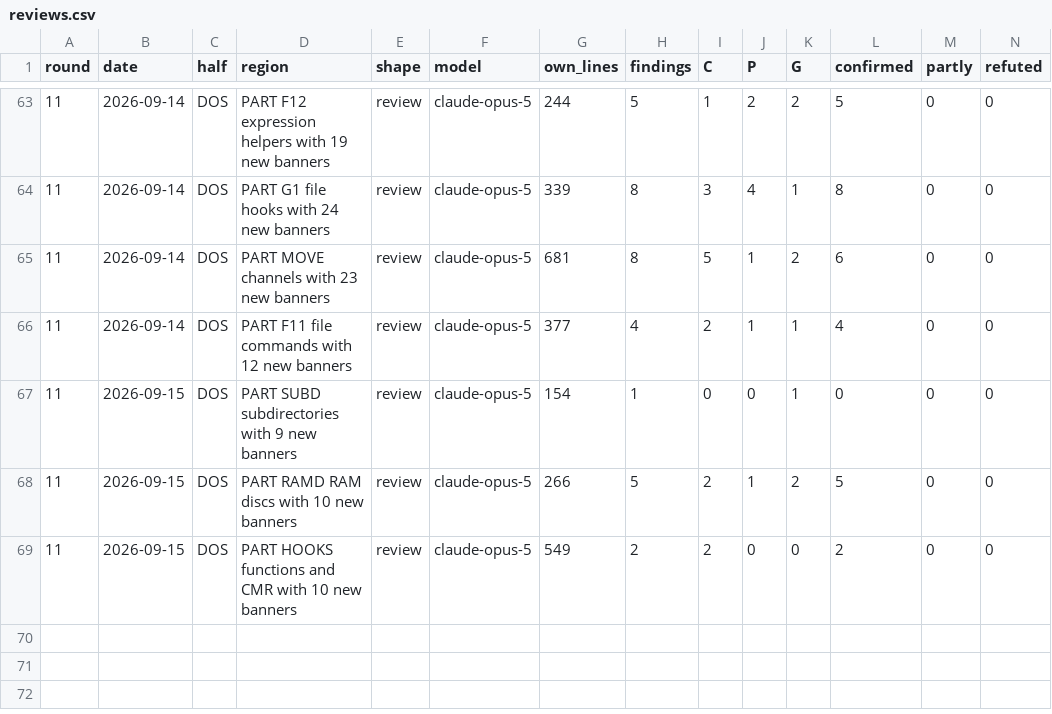
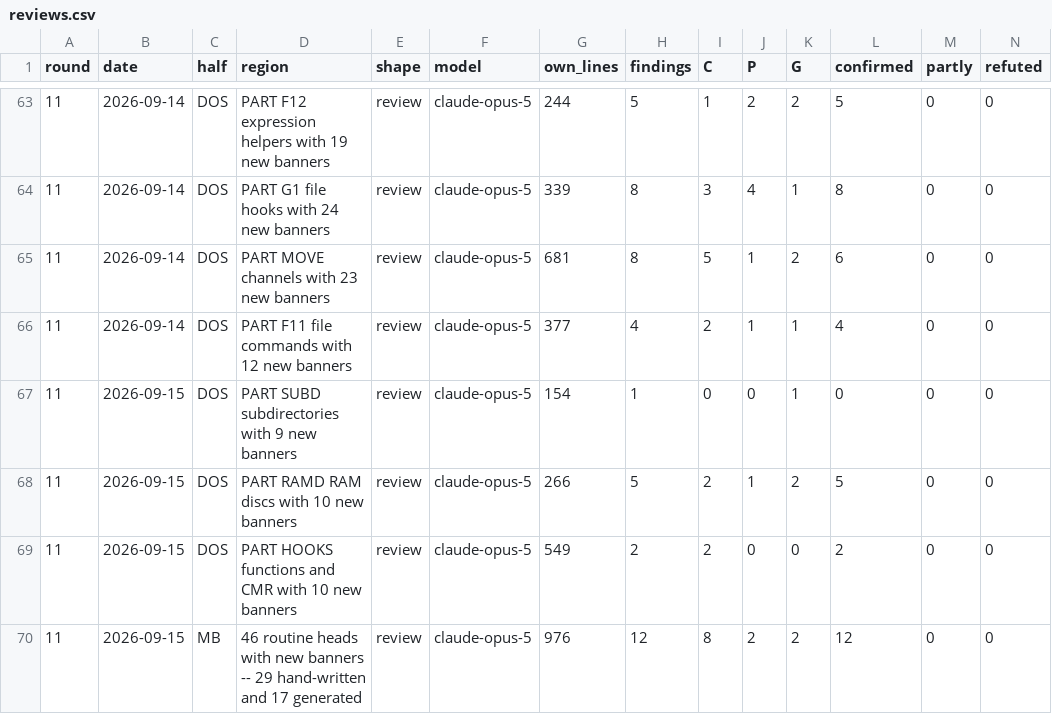
Before and after one commit to spectecjr/masterbasic, a CSV file: design/reviews.csv, drawn as a sheet; only a part is shown, gaps mark what is left out; rows hold the shown columns only; the diff names each change by its address in the sheet, - before the commit and + after, or states it on an @@ line.

```diff
--- a/design/reviews.csv
+++ b/design/reviews.csv
+row 70: 11 | 2026-09-15 | MB | 46 routine heads with new banners -- 29 hand-written and 17 generated | review | claude-opus-5 | 976 | 12 | 8 | 2 | 2 | 12 | 0 | 0
```
Also changed, not shown: 13 other files.
